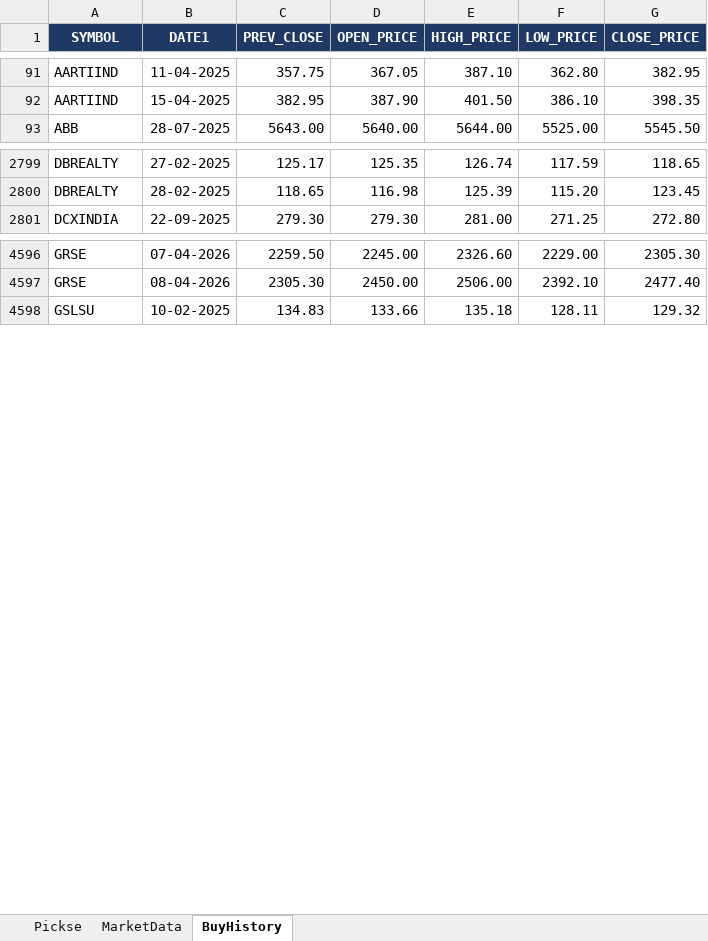
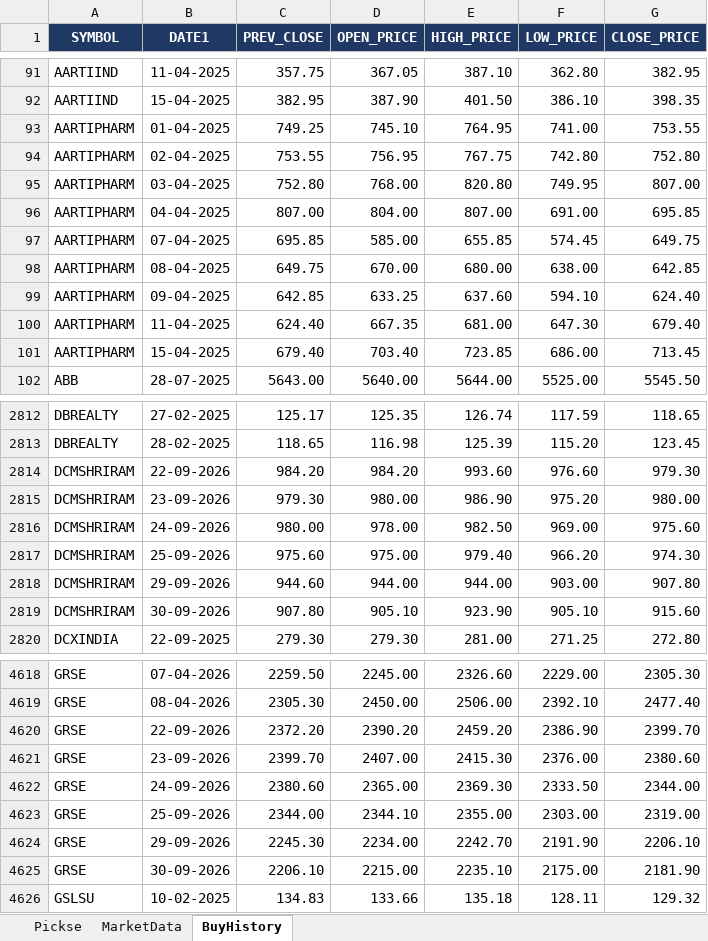
Before and after one commit to spurandhar0/nse-btst-dashboard, an Excel workbook: latest_quickrun.xlsx, sheet BuyHistory, drawn as a sheet; only a part is shown, gaps mark what is left out; values as stored, in another font and other column widths than the file's, no borders; the diff covers the shown part only; the diff names each change by its address in the sheet, - before the commit and + after, or states it on an @@ line.

```diff
--- a/latest_quickrun.xlsx (sheet BuyHistory)
+++ b/latest_quickrun.xlsx (sheet BuyHistory)
+row 93: AARTIPHARM | 01-04-2025 | 749.25 | 745.10 | 764.95 | 741.00 | 753.55
+row 94: AARTIPHARM | 02-04-2025 | 753.55 | 756.95 | 767.75 | 742.80 | 752.80
+row 95: AARTIPHARM | 03-04-2025 | 752.80 | 768.00 | 820.80 | 749.95 | 807.00
+row 96: AARTIPHARM | 04-04-2025 | 807.00 | 804.00 | 807.00 | 691.00 | 695.85
+row 97: AARTIPHARM | 07-04-2025 | 695.85 | 585.00 | 655.85 | 574.45 | 649.75
+row 98: AARTIPHARM | 08-04-2025 | 649.75 | 670.00 | 680.00 | 638.00 | 642.85
+row 99: AARTIPHARM | 09-04-2025 | 642.85 | 633.25 | 637.60 | 594.10 | 624.40
+row 100: AARTIPHARM | 11-04-2025 | 624.40 | 667.35 | 681.00 | 647.30 | 679.40
+row 101: AARTIPHARM | 15-04-2025 | 679.40 | 703.40 | 723.85 | 686.00 | 713.45
+row 2814: DCMSHRIRAM | 22-09-2026 | 984.20 | 984.20 | 993.60 | 976.60 | 979.30
+row 2815: DCMSHRIRAM | 23-09-2026 | 979.30 | 980.00 | 986.90 | 975.20 | 980.00
+row 2816: DCMSHRIRAM | 24-09-2026 | 980.00 | 978.00 | 982.50 | 969.00 | 975.60
+row 2817: DCMSHRIRAM | 25-09-2026 | 975.60 | 975.00 | 979.40 | 966.20 | 974.30
+row 2818: DCMSHRIRAM | 29-09-2026 | 944.60 | 944.00 | 944.00 | 903.00 | 907.80
+row 2819: DCMSHRIRAM | 30-09-2026 | 907.80 | 905.10 | 923.90 | 905.10 | 915.60
+row 4620: GRSE | 22-09-2026 | 2372.20 | 2390.20 | 2459.20 | 2386.90 | 2399.70
+row 4621: GRSE | 23-09-2026 | 2399.70 | 2407.00 | 2415.30 | 2376.00 | 2380.60
+row 4622: GRSE | 24-09-2026 | 2380.60 | 2365.00 | 2369.30 | 2333.50 | 2344.00
+row 4623: GRSE | 25-09-2026 | 2344.00 | 2344.10 | 2355.00 | 2303.00 | 2319.00
+row 4624: GRSE | 29-09-2026 | 2245.30 | 2234.00 | 2242.70 | 2191.90 | 2206.10
+row 4625: GRSE | 30-09-2026 | 2206.10 | 2215.00 | 2235.10 | 2175.00 | 2181.90
```
Also changed, not shown: 56 added rows and 58 removed rows elsewhere in this sheet, sheet Pickse, sheet MarketData, 2 other files.
